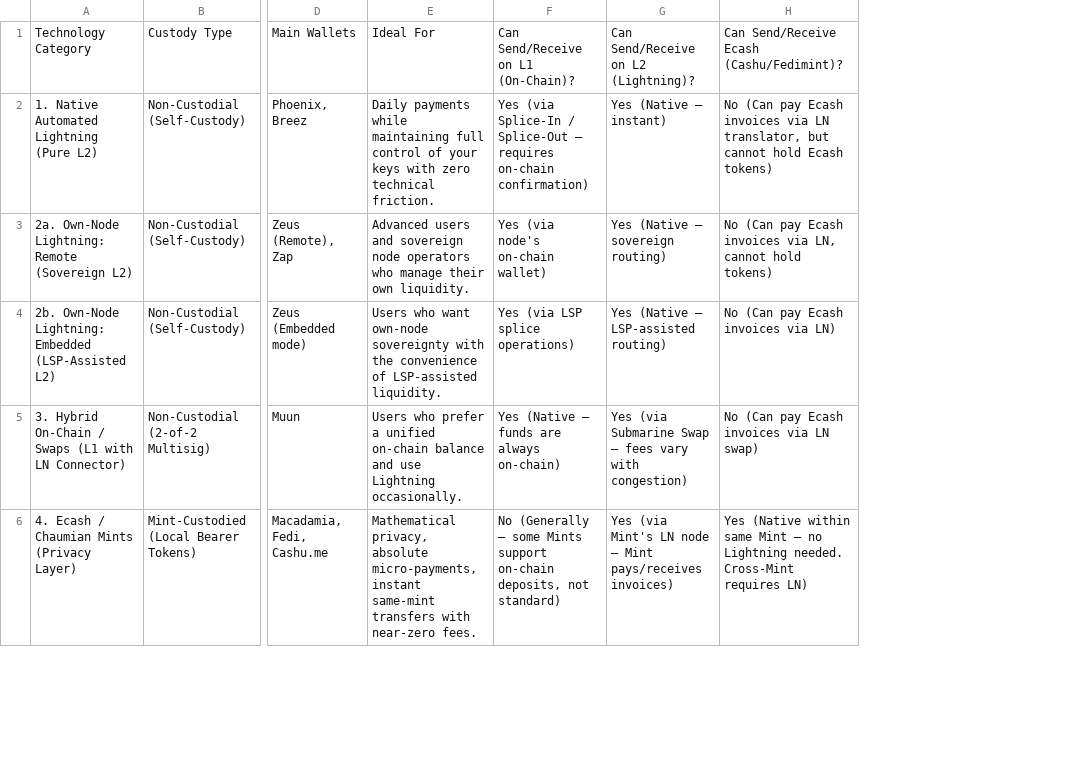
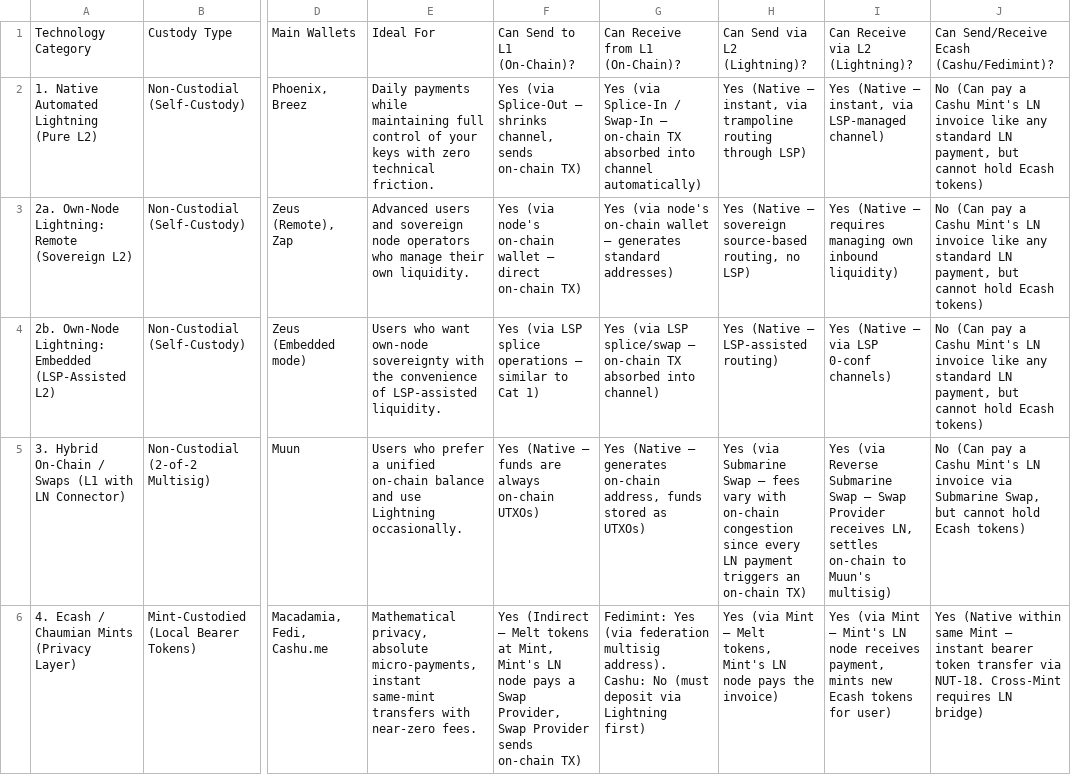
Before and after one commit to Rayo2010x/quantum-onboarding, a CSV file: Docs/assets/wallet_classification.csv, drawn as a sheet; only a part is shown, gaps mark what is left out; removed rows and columns are numbered as before the commit, all else as after; the diff covers the shown part only; the diff names each change by its address in the sheet, - before the commit and + after, or states it on an @@ line.

```diff
--- a/Docs/assets/wallet_classification.csv
+++ b/Docs/assets/wallet_classification.csv
-column F, rows 1-6: Can Send/Receive on L1 (On-Chain)? | Yes (via Splice-In / Splice-Out — requires on-chain confirmation) | Yes (via node's on-chain wallet) | Yes (via LSP splice operations) | Yes (Native — funds are always on-chain) | No (Generally — some Mints support on-chain deposits, not standard)
-column G, rows 1-6: Can Send/Receive on L2 (Lightning)? | Yes (Native — instant) | Yes (Native — sovereign routing) | Yes (Native — LSP-assisted routing) | Yes (via Submarine Swap — fees vary with congestion) | Yes (via Mint's LN node — Mint pays/receives invoices)
-column H, rows 1-6: Can Send/Receive Ecash (Cashu/Fedimint)? | No (Can pay Ecash invoices via LN translator, but cannot hold Ecash tokens) | No (Can pay Ecash invoices via LN, cannot hold tokens) | No (Can pay Ecash invoices via LN) | No (Can pay Ecash invoices via LN swap) | Yes (Native within same Mint — no Lightning needed. Cross-Mint requires LN)
+column F, rows 1-6: Can Send to L1 (On-Chain)? | Yes (via Splice-Out — shrinks channel, sends on-chain TX) | Yes (via node's on-chain wallet — direct on-chain TX) | Yes (via LSP splice operations — similar to Cat 1) | Yes (Native — funds are always on-chain UTXOs) | Yes (Indirect — Melt tokens at Mint, Mint's LN node pays a Swap Provider, Swap Provider sends on-chain TX)
+column G, rows 1-6: Can Receive from L1 (On-Chain)? | Yes (via Splice-In / Swap-In — on-chain TX absorbed into channel automatically) | Yes (via node's on-chain wallet — generates standard addresses) | Yes (via LSP splice/swap — on-chain TX absorbed into channel) | Yes (Native — generates on-chain address, funds stored as UTXOs) | Fedimint: Yes (via federation multisig address). Cashu: No (must deposit via Lightning first)
+column H, rows 1-6: Can Send via L2 (Lightning)? | Yes (Native — instant, via trampoline routing through LSP) | Yes (Native — sovereign source-based routing, no LSP) | Yes (Native — LSP-assisted routing) | Yes (via Submarine Swap — fees vary with on-chain congestion since every LN payment triggers an on-chain TX) | Yes (via Mint — Melt tokens, Mint's LN node pays the invoice)
+column I, rows 1-6: Can Receive via L2 (Lightning)? | Yes (Native — instant, via LSP-managed channel) | Yes (Native — requires managing own inbound liquidity) | Yes (Native — via LSP 0-conf channels) | Yes (via Reverse Submarine Swap — Swap Provider receives LN, settles on-chain to Muun's multisig) | Yes (via Mint — Mint's LN node receives payment, mints new Ecash tokens for user)
+column J, rows 1-6: Can Send/Receive Ecash (Cashu/Fedimint)? | No (Can pay a Cashu Mint's LN invoice like any standard LN payment, but cannot hold Ecash tokens) | No (Can pay a Cashu Mint's LN invoice like any standard LN payment, but cannot hold Ecash tokens) | No (Can pay a Cashu Mint's LN invoice like any standard LN payment, but cannot hold Ecash tokens) | No (Can pay a Cashu Mint's LN invoice via Submarine Swap, but cannot hold Ecash tokens) | Yes (Native within same Mint — instant bearer token transfer via NUT-18. Cross-Mint requires LN bridge)
```
Also changed, not shown: 1 edited cell elsewhere in this file, 9 other files.
